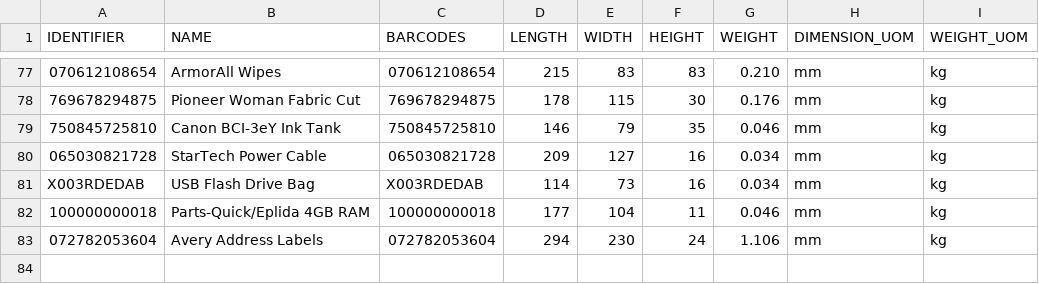
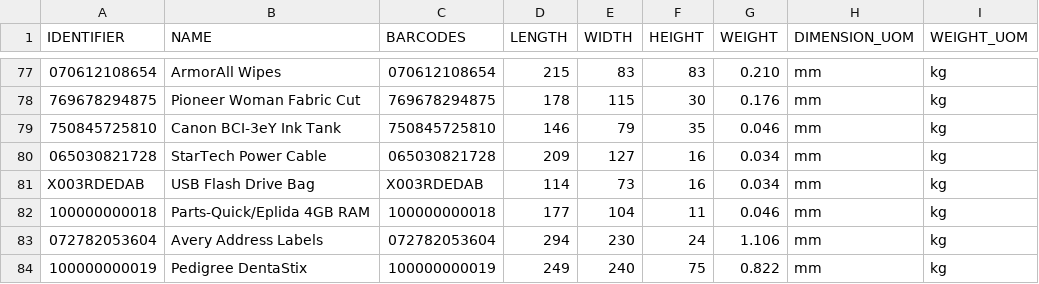
Before and after one commit to tanmayDhasade/sqa_scripts, a CSV file: new_skus.csv, drawn as a sheet; only a part is shown, gaps mark what is left out.

Commit message:
Update new_skus.csv

```diff
--- a/new_skus.csv
+++ b/new_skus.csv
@@ -83 +83,2 @@ X003RDEDAB,USB Flash Drive Bag,X003RDEDAB,114,73,16,0.034,mm,kg
 072782053604,Avery Address Labels,072782053604,294,230,24,1.106,mm,kg
+100000000019,Pedigree DentaStix,100000000019,249,240,75,0.822,mm,kg
```
